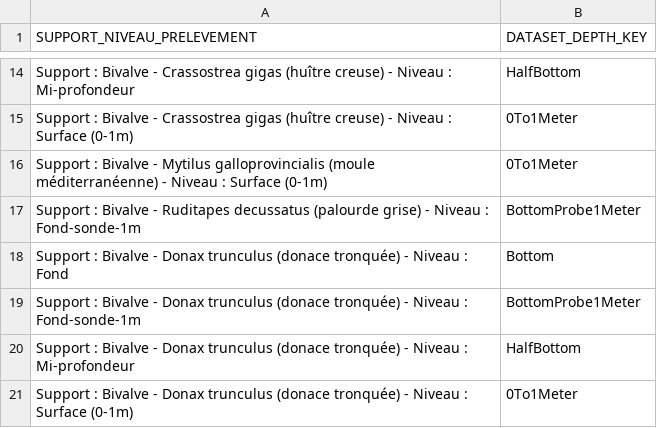
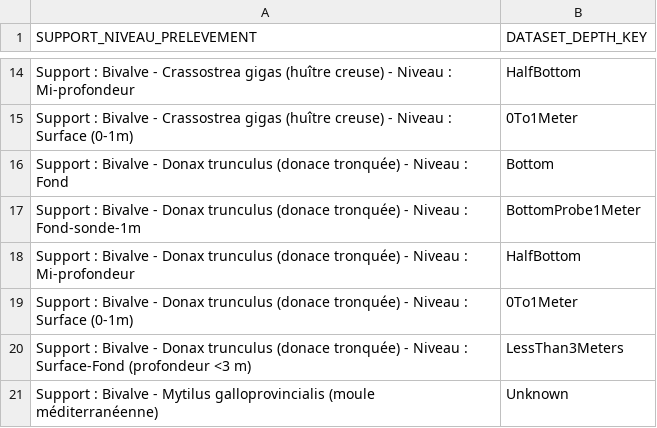
Before and after one commit to easy-global-market/smbt-data-models, a CSV file: ngsild-payloads/Sextant/LittoralWaterMonitoring/depthSamplings.csv, drawn as a sheet; only a part is shown, gaps mark what is left out; the shorter side is filled out with more unchanged rows.

Commit message:
fix: remove duplicate lines in depthSamplings.csv

```diff
--- a/ngsild-payloads/Sextant/LittoralWaterMonitoring/depthSamplings.csv
+++ b/ngsild-payloads/Sextant/LittoralWaterMonitoring/depthSamplings.csv
@@ -15,4 +15,2 @@
 "Support : Bivalve - Crassostrea gigas (huître creuse) - Niveau : Surface (0-1m)","0To1Meter"
-"Support : Bivalve - Mytilus galloprovincialis (moule méditerranéenne) - Niveau : Surface (0-1m)","0To1Meter"
-"Support : Bivalve - Ruditapes decussatus (palourde grise) - Niveau : Fond-sonde-1m","BottomProbe1Meter"
 "Support : Bivalve - Donax trunculus (donace tronquée) - Niveau : Fond","Bottom"
```
